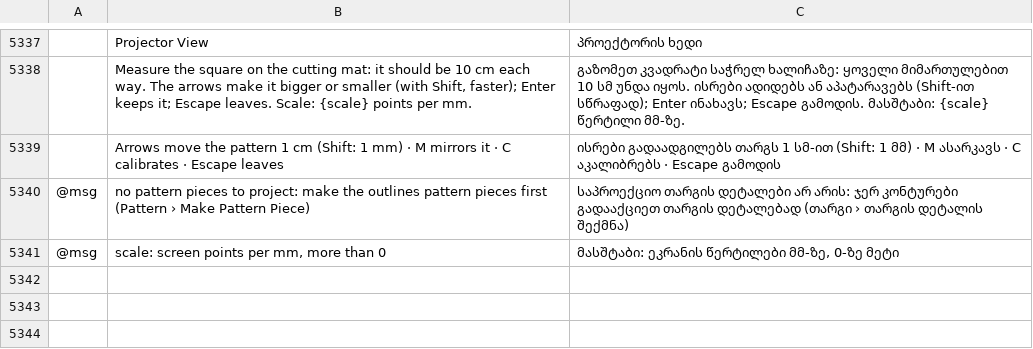
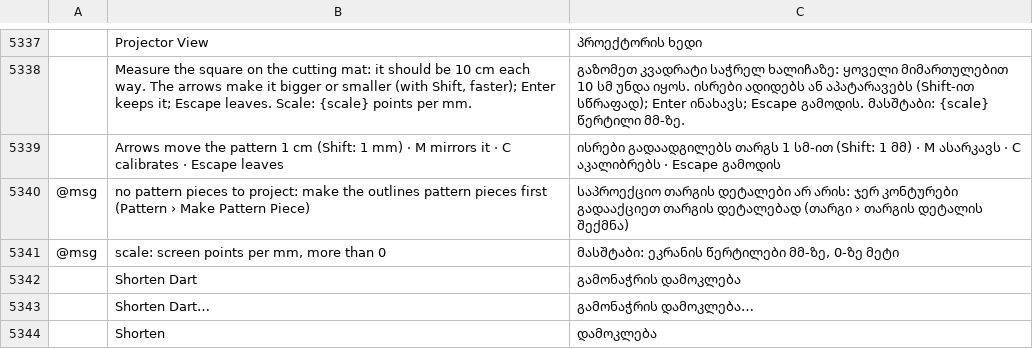
Before and after one commit to SiteSentrix/patternfoundry, a TSV file: crates/ui-egui/src/i18n/ka.tsv, drawn as a sheet; only a part is shown, gaps mark what is left out; the diff names each change by its address in the sheet, - before the commit and + after, or states it on an @@ line.

```diff
--- a/crates/ui-egui/src/i18n/ka.tsv
+++ b/crates/ui-egui/src/i18n/ka.tsv
+row 5342:  | Shorten Dart | გამონაჭრის დამოკლება
+row 5343:  | Shorten Dart… | გამონაჭრის დამოკლება…
+row 5344:  | Shorten | დამოკლება
```
Also changed, not shown: crates/ui-egui/src/i18n/bg.tsv, crates/ui-egui/src/i18n/el.tsv, 25 other files.
